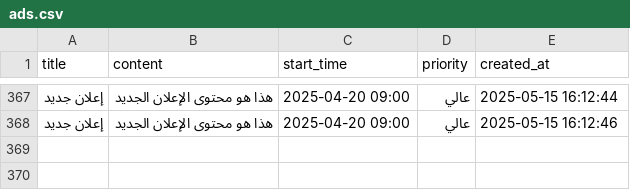
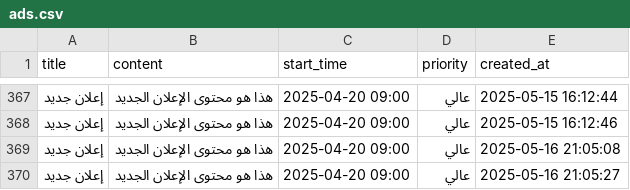
Before and after one commit to IBRA543/college-site, a CSV file: data/ads.csv, drawn as a sheet; only a part is shown, gaps mark what is left out.

```diff
--- a/data/ads.csv
+++ b/data/ads.csv
@@ -368 +368,3 @@ title,content,start_time,priority,created_at
 إعلان جديد,هذا هو محتوى الإعلان الجديد,2025-04-20 09:00,عالي,2025-05-15 16:12:46
+إعلان جديد,هذا هو محتوى الإعلان الجديد,2025-04-20 09:00,عالي,2025-05-16 21:05:08
+إعلان جديد,هذا هو محتوى الإعلان الجديد,2025-04-20 09:00,عالي,2025-05-16 21:05:27
```
Also changed, not shown: 1 other file.
